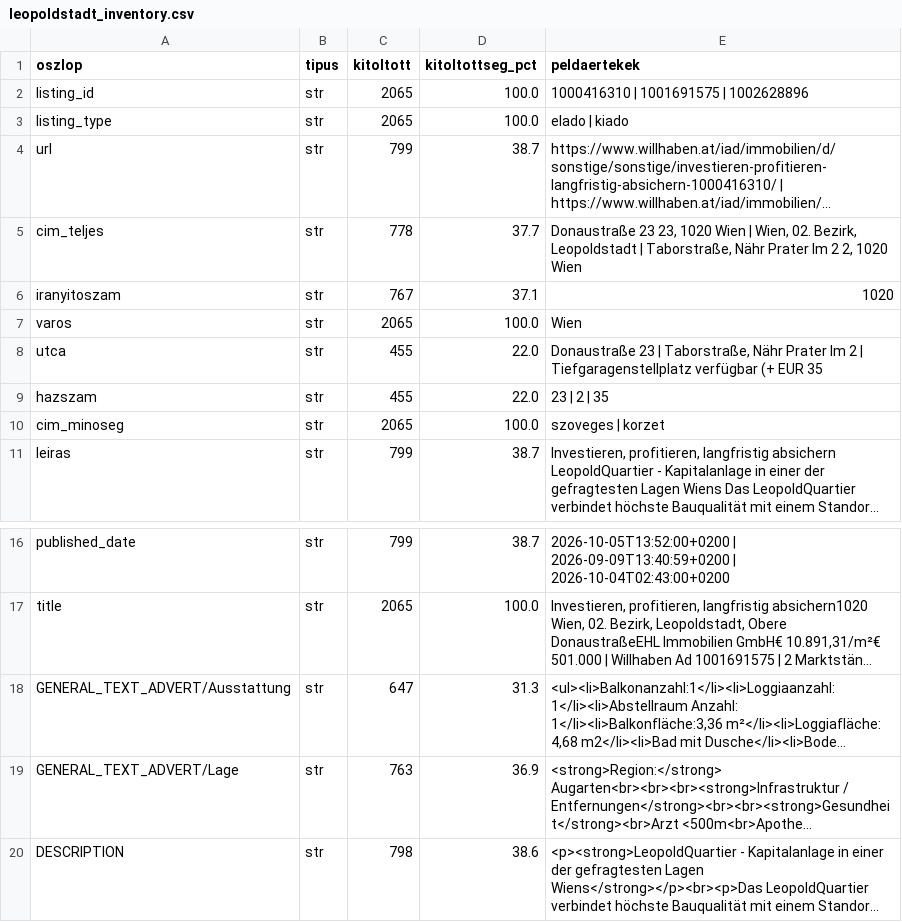
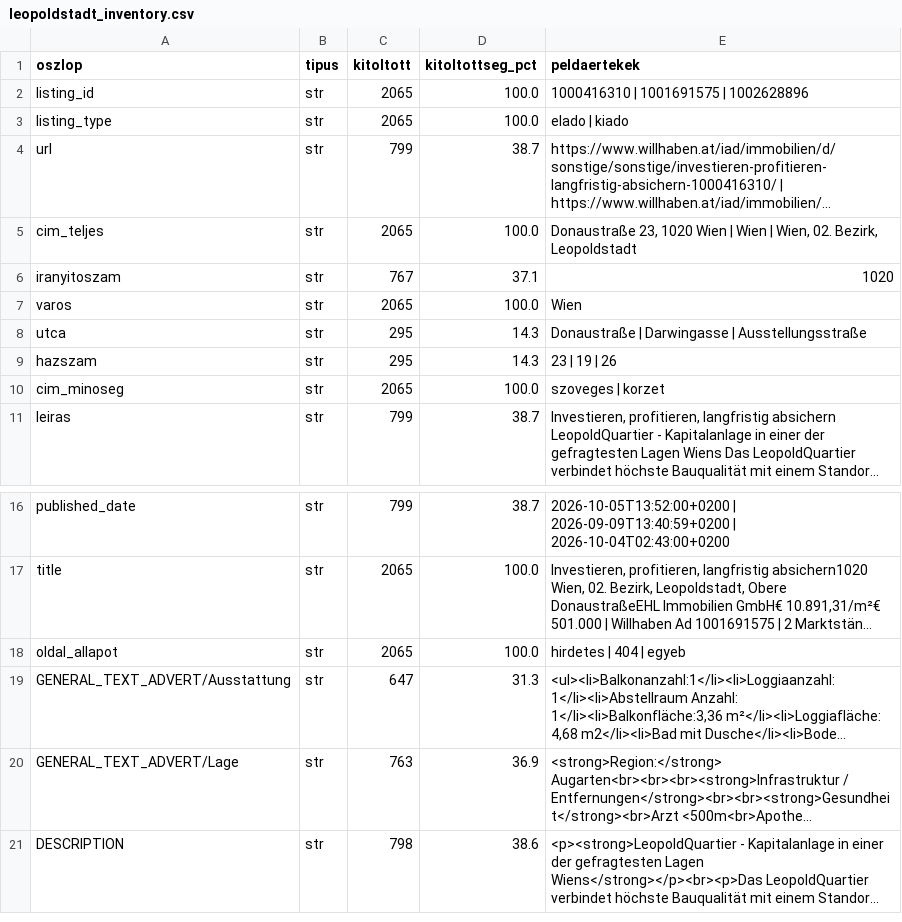
Before and after one commit to oliwerbig/03_K-b-nya-ingatlan.com, a CSV file: data/extracted/leopoldstadt_inventory.csv, drawn as a sheet; only a part is shown, gaps mark what is left out; long unchanged cells end in …; the diff names each change by its address in the sheet, - before the commit and + after, or states it on an @@ line.

```diff
--- a/data/extracted/leopoldstadt_inventory.csv
+++ b/data/extracted/leopoldstadt_inventory.csv
-C5 (kitoltott): 778
+C5 (kitoltott): 2065
-D5 (kitoltottseg_pct): 37.7
+D5 (kitoltottseg_pct): 100.0
-E5 (peldaertekek): Donaustraße 23 23, 1020 Wien | Wien, 02. Bezirk, Leopoldstadt | Taborstraße, Nähr Prater Im 2 2, 1020 Wien
+E5 (peldaertekek): Donaustraße 23, 1020 Wien | Wien | Wien, 02. Bezirk, Leopoldstadt
-C8:C9 (kitoltott): 455
+C8:C9 (kitoltott): 295
-D8:D9 (kitoltottseg_pct): 22.0
+D8:D9 (kitoltottseg_pct): 14.3
-E8 (peldaertekek): Donaustraße 23 | Taborstraße, Nähr Prater Im 2 | Tiefgaragenstellplatz verfügbar (+ EUR 35
+E8 (peldaertekek): Donaustraße | Darwingasse | Ausstellungsstraße
-E9 (peldaertekek): 23 | 2 | 35
+E9 (peldaertekek): 23 | 19 | 26
+row 18: oldal_allapot | str | 2065 | 100.0 | hirdetes | 404 | egyeb
```
Also changed, not shown: data/extracted/kobanya_extract_log.csv, data/extracted/kobanya_inventory.csv, 30 other files.
